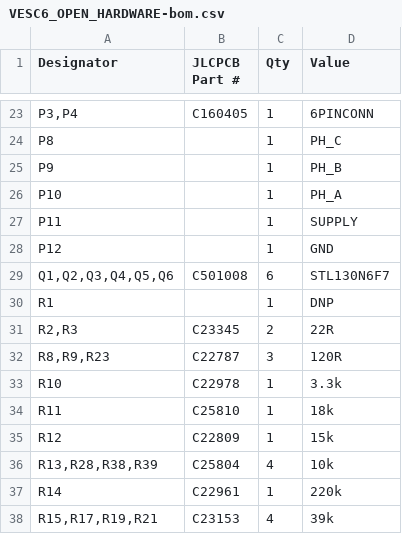
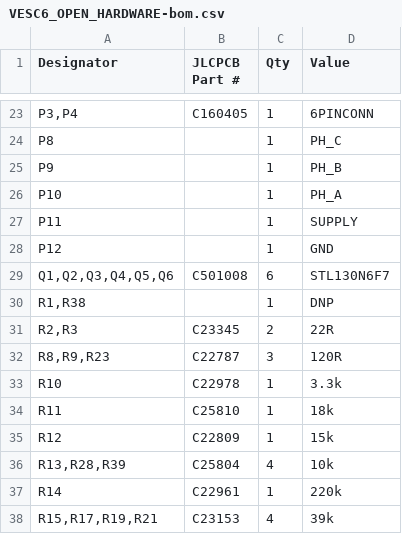
Before and after one commit to craigg96/VESC6_OPEN_HARDWARE, a CSV file: FABRICATION/RELEASE1/bom/VESC6_OPEN_HARDWARE-bom.csv, drawn as a sheet; only a part is shown, gaps mark what is left out.

Commit message:
dont populate R38

```diff
--- a/FABRICATION/RELEASE1/bom/VESC6_OPEN_HARDWARE-bom.csv
+++ b/FABRICATION/RELEASE1/bom/VESC6_OPEN_HARDWARE-bom.csv
@@ -29,3 +29,3 @@ P12,,1,GND
 "Q1,Q2,Q3,Q4,Q5,Q6",C501008,6,STL130N6F7
-R1,,1,DNP
+"R1,R38",,1,DNP
 "R2,R3",C23345,2,22R
@@ -35,3 +35,3 @@ R11,C25810,1,18k
 R12,C22809,1,15k
-"R13,R28,R38,R39",C25804,4,10k
+"R13,R28,R39",C25804,4,10k
 R14,C22961,1,220k
```
